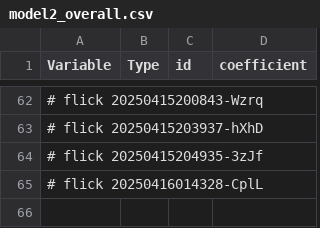
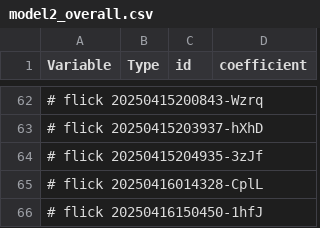
Before and after one commit to abikesa/resonate, a CSV file: kitabo/ensi/ukubona/donorcase/test3/assets/csv/model2_overall.csv, drawn as a sheet; only a part is shown, gaps mark what is left out; the diff names each change by its address in the sheet, - before the commit and + after, or states it on an @@ line.

Commit message:
kitabo/ensi/ukubona/donorcase/test3/assets/csv/model2_overall.csv

```diff
--- a/kitabo/ensi/ukubona/donorcase/test3/assets/csv/model2_overall.csv
+++ b/kitabo/ensi/ukubona/donorcase/test3/assets/csv/model2_overall.csv
+row 66: # flick 20250416150450-1hfJ
```
